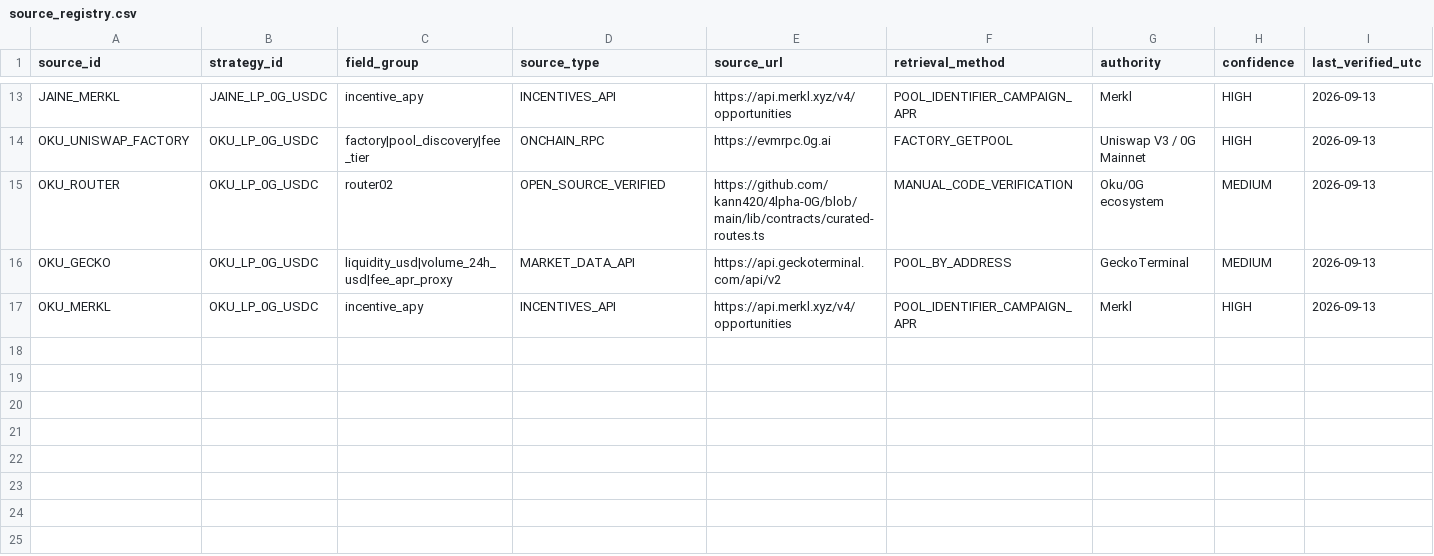
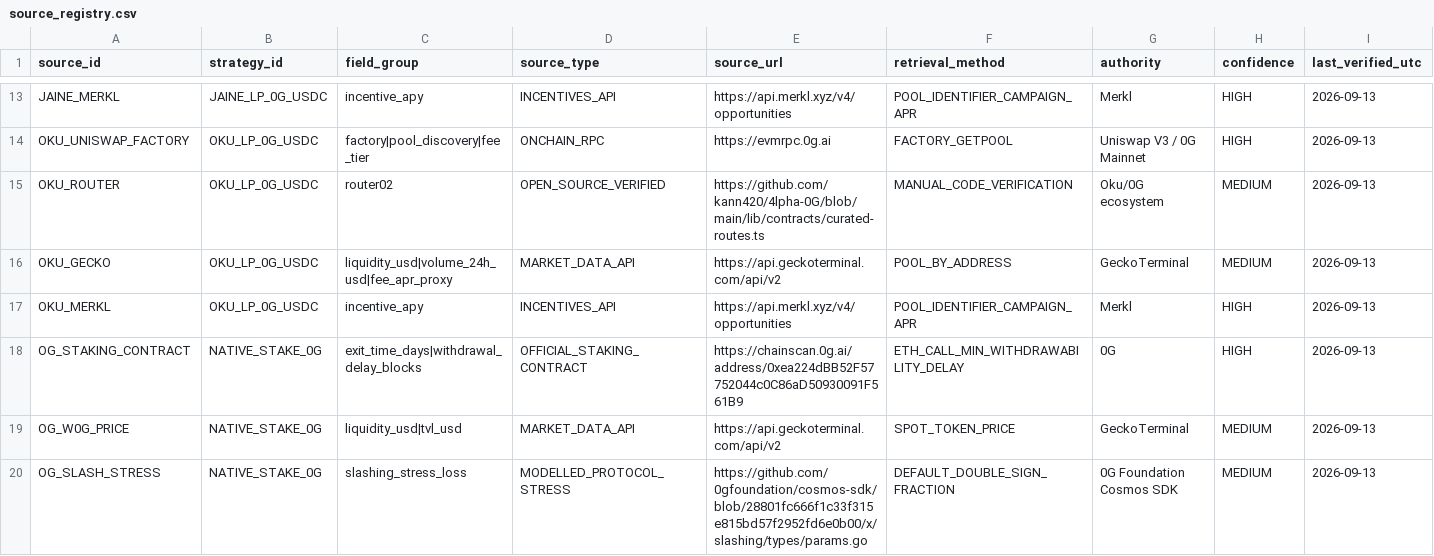
Before and after one commit to Ravin1010/ascend-optimizer-mvp, a CSV file: data/source_registry.csv, drawn as a sheet; only a part is shown, gaps mark what is left out; rows hold the shown columns only; the diff names each change by its address in the sheet, - before the commit and + after, or states it on an @@ line.

Commit message:
Add Native staking exposure provenance

```diff
--- a/data/source_registry.csv
+++ b/data/source_registry.csv
+row 18: OG_STAKING_CONTRACT | NATIVE_STAKE_0G | exit_time_days|withdrawal_delay_blocks | OFFICIAL_STAKING_CONTRACT | https://chainscan.0g.ai/address/0xea224dBB52F57752044c0C86aD50930091F561B9 | ETH_CALL_MIN_WITHDRAWABILITY_DELAY | 0G | HIGH | 2026-09-13
+row 19: OG_W0G_PRICE | NATIVE_STAKE_0G | liquidity_usd|tvl_usd | MARKET_DATA_API | https://api.geckoterminal.com/api/v2 | SPOT_TOKEN_PRICE | GeckoTerminal | MEDIUM | 2026-09-13
+row 20: OG_SLASH_STRESS | NATIVE_STAKE_0G | slashing_stress_loss | MODELLED_PROTOCOL_STRESS | https://github.com/0gfoundation/cosmos-sdk/blob/28801fc666f1c33f315e815bd57f2952fd6e0b00/x/slashing/types/params.go | DEFAULT_DOUBLE_SIGN_FRACTION | 0G Foundation Cosmos SDK | MEDIUM | 2026-09-13
```
